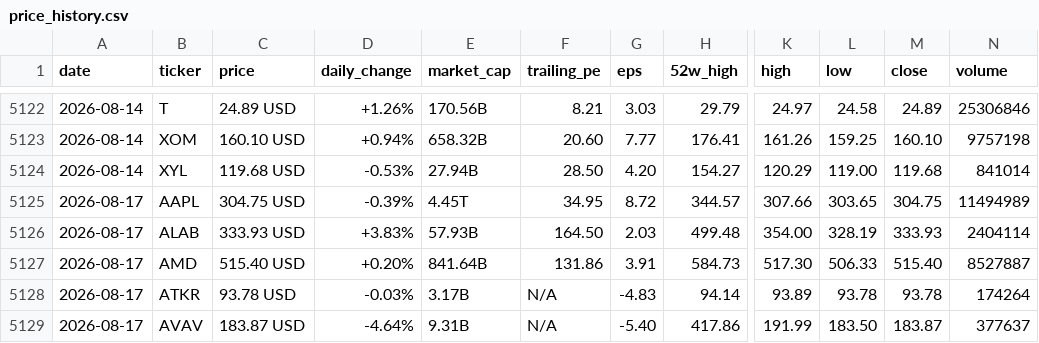
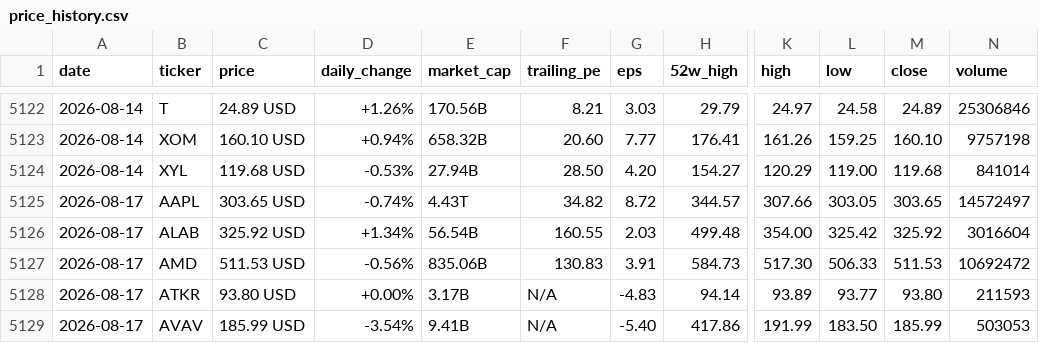
Before and after one commit to parkjunhee0510/pkrich, a CSV file: output/data/price_history.csv, drawn as a sheet; only a part is shown, gaps mark what is left out; the diff covers the shown part only; the diff names each change by its address in the sheet, - before the commit and + after, or states it on an @@ line.

```diff
--- a/output/data/price_history.csv
+++ b/output/data/price_history.csv
-C5125 (price): 304.75 USD
+C5125 (price): 303.65 USD
-D5125 (daily_change): -0.39%
+D5125 (daily_change): -0.74%
-E5125 (market_cap): 4.45T
+E5125 (market_cap): 4.43T
-F5125 (trailing_pe): 34.95
+F5125 (trailing_pe): 34.82
-L5125 (low): 303.65
+L5125 (low): 303.05
-M5125 (close): 304.75
+M5125 (close): 303.65
-N5125 (volume): 11494989
+N5125 (volume): 14572497
-C5126 (price): 333.93 USD
+C5126 (price): 325.92 USD
-D5126 (daily_change): +3.83%
+D5126 (daily_change): +1.34%
-E5126 (market_cap): 57.93B
+E5126 (market_cap): 56.54B
-F5126 (trailing_pe): 164.50
+F5126 (trailing_pe): 160.55
-L5126 (low): 328.19
+L5126 (low): 325.42
-M5126 (close): 333.93
+M5126 (close): 325.92
-N5126 (volume): 2404114
+N5126 (volume): 3016604
-C5127 (price): 515.40 USD
+C5127 (price): 511.53 USD
-D5127 (daily_change): +0.20%
+D5127 (daily_change): -0.56%
-E5127 (market_cap): 841.64B
+E5127 (market_cap): 835.06B
-F5127 (trailing_pe): 131.86
+F5127 (trailing_pe): 130.83
-M5127 (close): 515.40
+M5127 (close): 511.53
-N5127 (volume): 8527887
+N5127 (volume): 10692472
-C5128 (price): 93.78 USD
+C5128 (price): 93.80 USD
-D5128 (daily_change): -0.03%
+D5128 (daily_change): +0.00%
-L5128 (low): 93.78
+L5128 (low): 93.77
-M5128 (close): 93.78
+M5128 (close): 93.80
-N5128 (volume): 174264
+N5128 (volume): 211593
-C5129 (price): 183.87 USD
+C5129 (price): 185.99 USD
-D5129 (daily_change): -4.64%
+D5129 (daily_change): -3.54%
-E5129 (market_cap): 9.31B
+E5129 (market_cap): 9.41B
-M5129 (close): 183.87
+M5129 (close): 185.99
-N5129 (volume): 377637
+N5129 (volume): 503053
```
Also changed, not shown: 119 edited cells elsewhere in this file, 52 other files.
